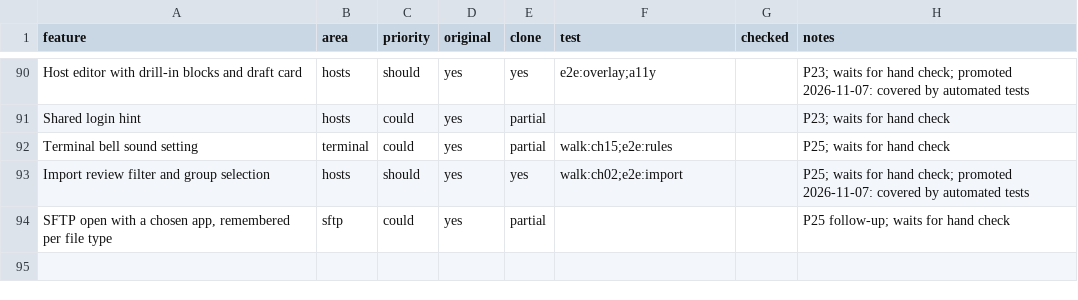
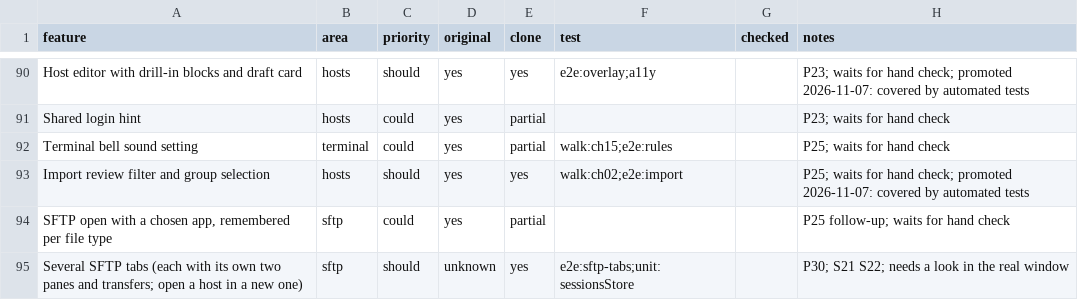
Before and after one commit to jmrezaee/dalan-app, a CSV file: replica/features.csv, drawn as a sheet; only a part is shown, gaps mark what is left out.

```diff
--- a/replica/features.csv
+++ b/replica/features.csv
@@ -94 +94,2 @@ Import review filter and group selection,hosts,should,yes,yes,walk:ch02;e2e:impo
 "SFTP open with a chosen app,  remembered per file type",sftp,could,yes,partial,,,P25 follow-up; waits for hand check
+Several SFTP tabs (each with its own two panes and transfers; open a host in a new one),sftp,should,unknown,yes,e2e:sftp-tabs;unit:sessionsStore,,P30; S21 S22; needs a look in the real window
```
Also changed, not shown: 11 other files.
